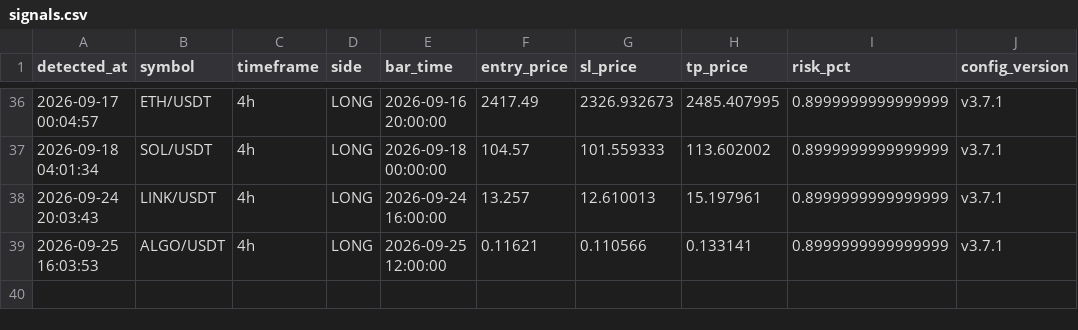
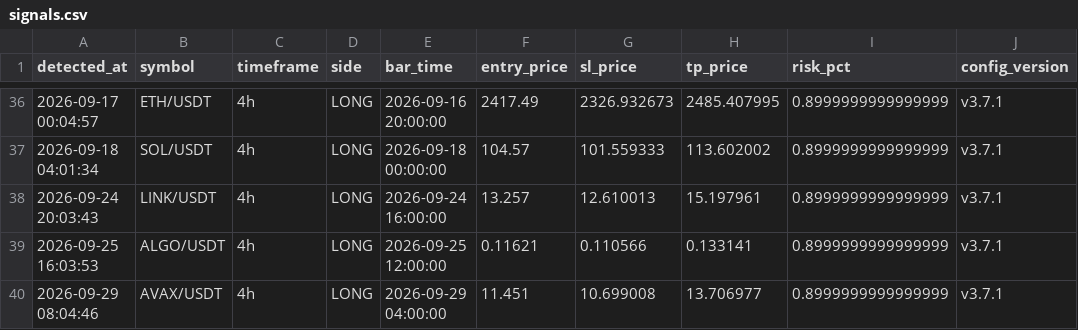
Before and after one commit to takuma08/ironvault-track-record, a CSV file: signals.csv, drawn as a sheet; only a part is shown, gaps mark what is left out.

```diff
--- a/signals.csv
+++ b/signals.csv
@@ -39 +39,2 @@ detected_at,symbol,timeframe,side,bar_time,entry_price,sl_price,tp_price,risk_pc
 2026-09-25 16:03:53,ALGO/USDT,4h,LONG,2026-09-25 12:00:00,0.11621,0.110566,0.133141,0.8999999999999999,v3.7.1
+2026-09-29 08:04:46,AVAX/USDT,4h,LONG,2026-09-29 04:00:00,11.451,10.699008,13.706977,0.8999999999999999,v3.7.1
```
Also changed, not shown: 1 other file.
